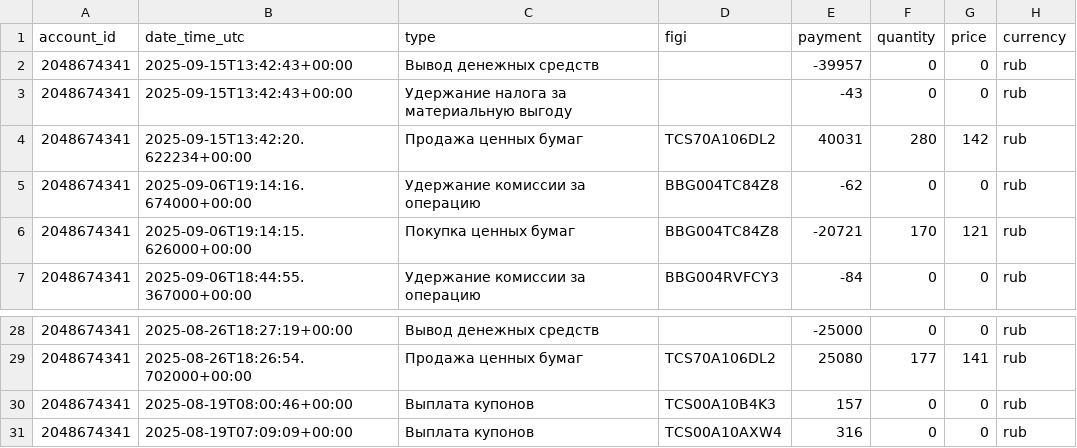
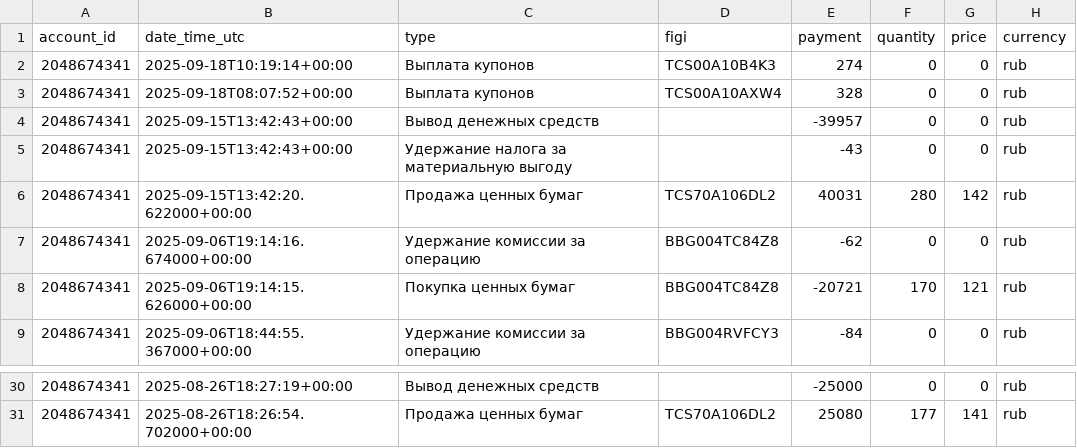
Before and after one commit to BadeevIlya/buffer_repos, a CSV file: operations.csv, drawn as a sheet; only a part is shown, gaps mark what is left out.

Commit message:
Update CSV from Sheets

```diff
--- a/operations.csv
+++ b/operations.csv
@@ -1,5 +1,7 @@
 account_id,date_time_utc,type,figi,payment,quantity,price,currency
+2048674341,2025-09-18T10:19:14+00:00,Выплата купонов,TCS00A10B4K3,274,0,0,rub
+2048674341,2025-09-18T08:07:52+00:00,Выплата купонов,TCS00A10AXW4,328,0,0,rub
 2048674341,2025-09-15T13:42:43+00:00,Вывод денежных средств,,-39957,0,0,rub
 2048674341,2025-09-15T13:42:43+00:00,Удержание налога за материальную выгоду,,-43,0,0,rub
-2048674341,2025-09-15T13:42:20.622234+00:00,Продажа ценных бумаг,TCS70A106DL2,40031,280,142,rub
+2048674341,2025-09-15T13:42:20.622000+00:00,Продажа ценных бумаг,TCS70A106DL2,40031,280,142,rub
 2048674341,2025-09-06T19:14:16.674000+00:00,Удержание комиссии за операцию,BBG004TC84Z8,-62,0,0,rub
@@ -29,3 +31 @@ account_id,date_time_utc,type,figi,payment,quantity,price,currency
 2048674341,2025-08-26T18:26:54.702000+00:00,Продажа ценных бумаг,TCS70A106DL2,25080,177,141,rub
-2048674341,2025-08-19T08:00:46+00:00,Выплата купонов,TCS00A10B4K3,157,0,0,rub
-2048674341,2025-08-19T07:09:09+00:00,Выплата купонов,TCS00A10AXW4,316,0,0,rub
```
Also changed, not shown: portfolio.csv.
